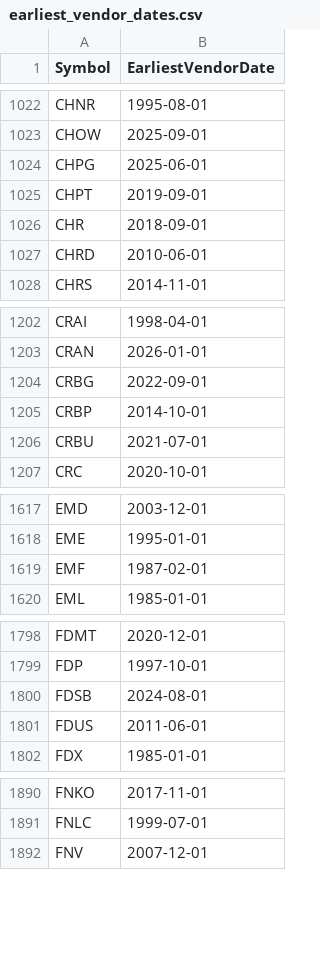
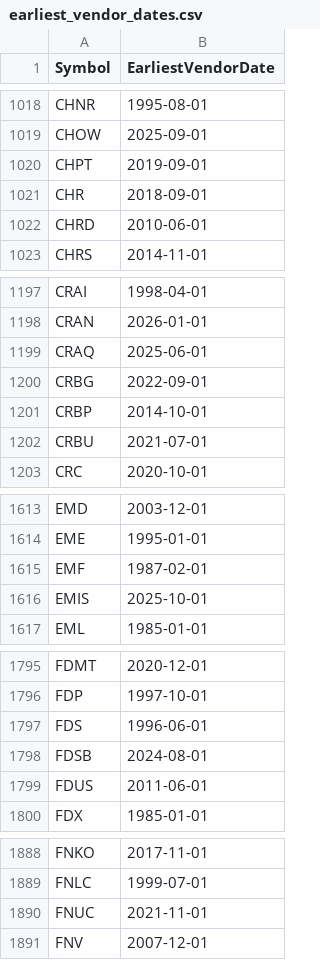
Before and after one commit to Entangled-Query/us-stocks-screener, a CSV file: data/outputs/earliest_vendor_dates.csv, drawn as a sheet; only a part is shown, gaps mark what is left out; removed rows and columns are numbered as before the commit, all else as after; the diff covers the shown part only; the diff names each change by its address in the sheet, - before the commit and + after, or states it on an @@ line.

```diff
--- a/data/outputs/earliest_vendor_dates.csv
+++ b/data/outputs/earliest_vendor_dates.csv
-row 1024: CHPG | 2025-06-01
+row 1199: CRAQ | 2025-06-01
+row 1616: EMIS | 2025-10-01
+row 1797: FDS | 1996-06-01
+row 1890: FNUC | 2021-11-01
```
Also changed, not shown: 21 added rows and 26 removed rows elsewhere in this file, data/outputs/us_symbols.csv, data/outputs/us_symbols_merged.csv, 3 other files.
